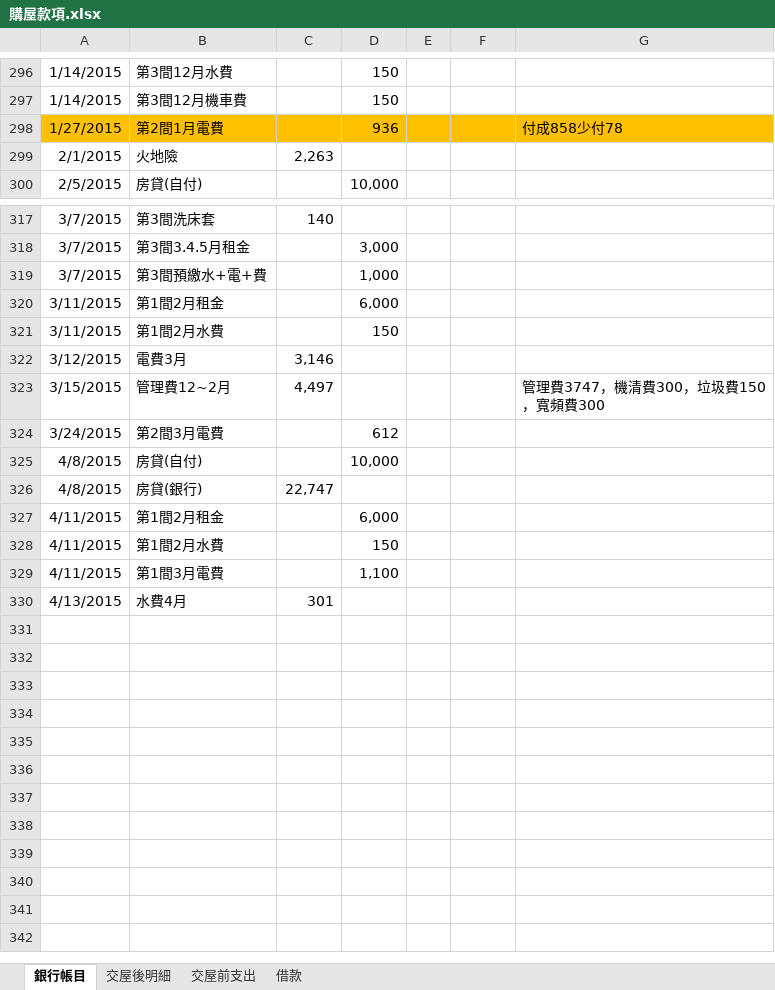
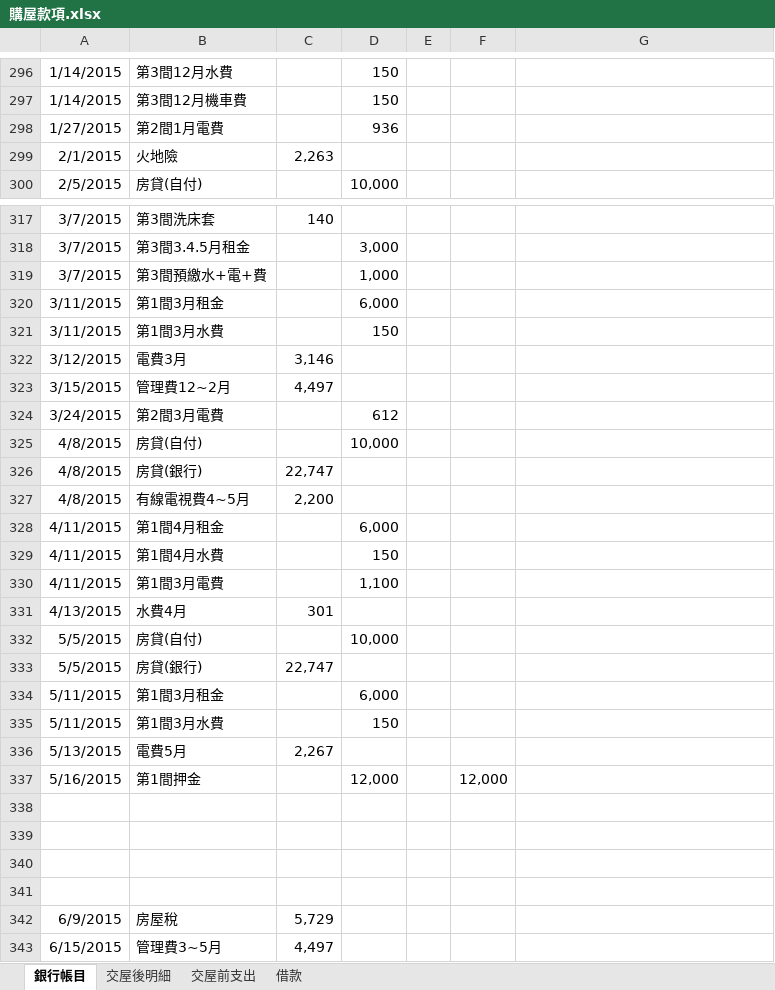
Before and after one commit to dada2cindy/tradeuse-dada2cindy, an Excel workbook: 交易紀錄/購屋款項.xlsx, sheet 銀行帳目, drawn as a sheet; only a part is shown, gaps mark what is left out; values as stored, in another font and other column widths than the file's, no borders; addresses are those after the commit; the diff covers the shown part only; the diff names each change by its address in the sheet, - before the commit and + after, or states it on an @@ line.

```diff
--- a/交易紀錄/購屋款項.xlsx (sheet 銀行帳目)
+++ b/交易紀錄/購屋款項.xlsx (sheet 銀行帳目)
-A298:G298 fill: #FFC000
+A298:G298 fill: none
-G298: 付成858少付78
+G298: (empty)
-B320: 第1間2月租金
+B320: 第1間3月租金
-B321: 第1間2月水費
+B321: 第1間3月水費
-G323: 管理費3747，機清費300，垃圾費150，寬頻費300
+G323: (empty)
+row 327: 4/8/2015 | 有線電視費4~5月 | 2,200
-B328: 第1間2月租金
+B328: 第1間4月租金
-B329: 第1間2月水費
+B329: 第1間4月水費
+row 332: 5/5/2015 | 房貸(自付) |  | 10,000
+row 333: 5/5/2015 | 房貸(銀行) | 22,747
+row 334: 5/11/2015 | 第1間3月租金 |  | 6,000
+row 335: 5/11/2015 | 第1間3月水費 |  | 150
+row 336: 5/13/2015 | 電費5月 | 2,267
+row 337: 5/16/2015 | 第1間押金 |  | 12,000 |  | 12,000
+row 338: (empty)
+row 339: (empty)
+row 340: (empty)
+row 341: (empty)
+row 342: 6/9/2015 | 房屋稅 | 5,729
+row 343: 6/15/2015 | 管理費3~5月 | 4,497
```
Also changed, not shown: 1 added row, 1 removed row, 9 edited cells and cell formats elsewhere in this sheet, sheet 交屋後明細.
